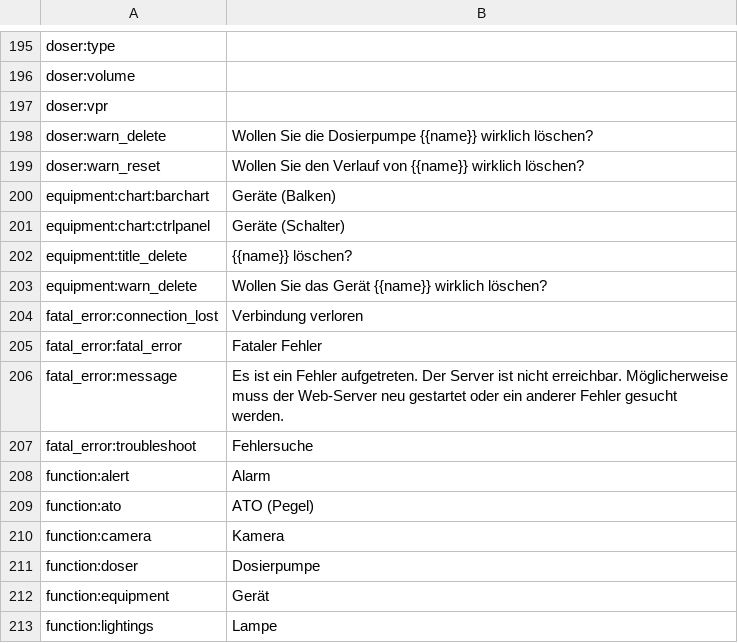
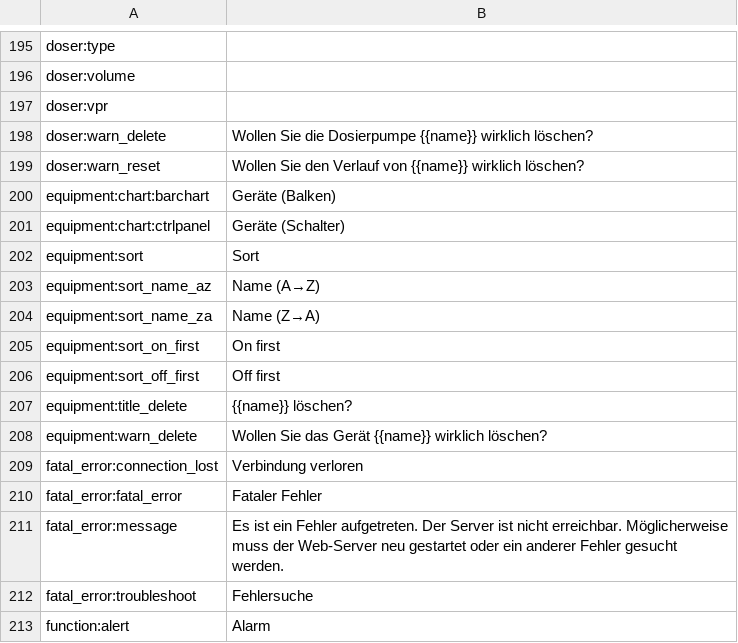
Before and after one commit to reef-pi/reef-pi, a CSV file: front-end/assets/translations/de.csv, drawn as a sheet; only a part is shown, gaps mark what is left out; the shorter side is filled out with more unchanged rows; the diff names each change by its address in the sheet, - before the commit and + after, or states it on an @@ line.

```diff
--- a/front-end/assets/translations/de.csv
+++ b/front-end/assets/translations/de.csv
+row 202: equipment:sort | Sort
+row 203: equipment:sort_name_az | Name (A→Z)
+row 204: equipment:sort_name_za | Name (Z→A)
+row 205: equipment:sort_on_first | On first
+row 206: equipment:sort_off_first | Off first
```
Also changed, not shown: front-end/assets/translations/en.csv, front-end/assets/translations/es.csv, 8 other files.
